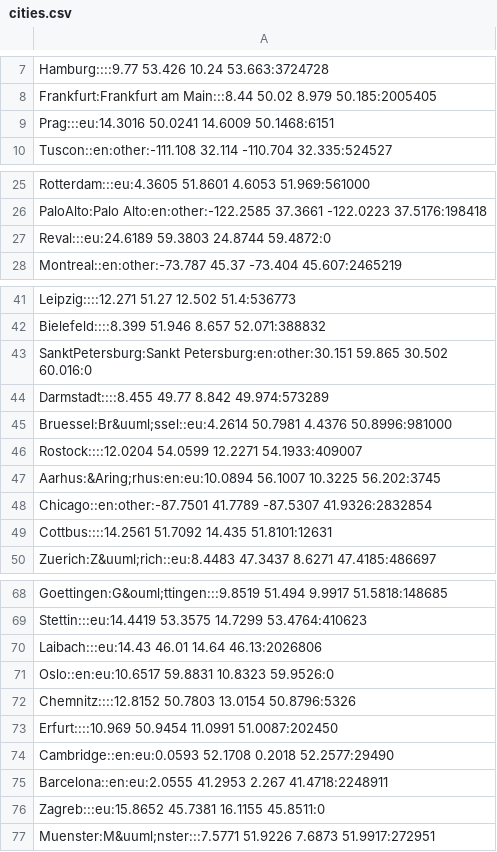
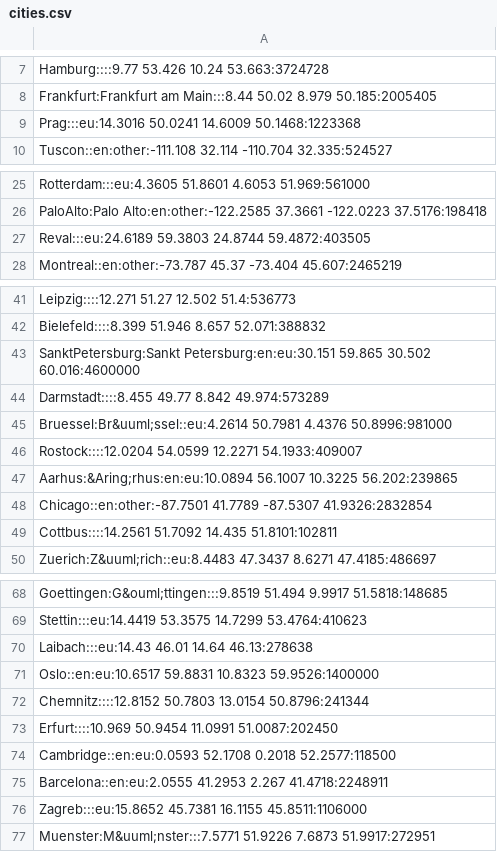
Before and after one commit to wosch/bbbike-macos, a CSV file: misc/cities.csv, drawn as a sheet; only a part is shown, gaps mark what is left out; the diff covers the shown part only.

Commit message:
fixes in population

```diff
--- a/misc/cities.csv
+++ b/misc/cities.csv
@@ -8,3 +8,3 @@ Hamburg::::9.77 53.426 10.24 53.663:3724728
 Frankfurt:Frankfurt am Main:::8.44 50.02 8.979 50.185:2005405
-Prag:::eu:14.3016 50.0241 14.6009 50.1468:6151
+Prag:::eu:14.3016 50.0241 14.6009 50.1468:1223368
 Tuscon::en:other:-111.108 32.114 -110.704 32.335:524527
@@ -26,3 +26,3 @@ Rotterdam:::eu:4.3605 51.8601 4.6053 51.969:561000
 PaloAlto:Palo Alto:en:other:-122.2585 37.3661 -122.0223 37.5176:198418
-Reval:::eu:24.6189 59.3803 24.8744 59.4872:0
+Reval:::eu:24.6189 59.3803 24.8744 59.4872:403505
 Montreal::en:other:-73.787 45.37 -73.404 45.607:2465219
@@ -42,3 +42,3 @@ Leipzig::::12.271 51.27 12.502 51.4:536773
 Bielefeld::::8.399 51.946 8.657 52.071:388832
-SanktPetersburg:Sankt Petersburg:en:other:30.151 59.865 30.502 60.016:0
+SanktPetersburg:Sankt Petersburg:en:eu:30.151 59.865 30.502 60.016:4600000
 Darmstadt::::8.455 49.77 8.842 49.974:573289
@@ -46,5 +46,5 @@ Bruessel:Br&uuml;ssel::eu:4.2614 50.7981 4.4376 50.8996:981000
 Rostock::::12.0204 54.0599 12.2271 54.1933:409007
-Aarhus:&Aring;rhus:en:eu:10.0894 56.1007 10.3225 56.202:3745
+Aarhus:&Aring;rhus:en:eu:10.0894 56.1007 10.3225 56.202:239865
 Chicago::en:other:-87.7501 41.7789 -87.5307 41.9326:2832854
-Cottbus::::14.2561 51.7092 14.435 51.8101:12631
+Cottbus::::14.2561 51.7092 14.435 51.8101:102811
 Zuerich:Z&uuml;rich::eu:8.4483 47.3437 8.6271 47.4185:486697
@@ -69,9 +69,9 @@ Goettingen:G&ouml;ttingen:::9.8519 51.494 9.9917 51.5818:148685
 Stettin:::eu:14.4419 53.3575 14.7299 53.4764:410623
-Laibach:::eu:14.43 46.01 14.64 46.13:2026806
-Oslo::en:eu:10.6517 59.8831 10.8323 59.9526:0
-Chemnitz::::12.8152 50.7803 13.0154 50.8796:5326
+Laibach:::eu:14.43 46.01 14.64 46.13:278638
+Oslo::en:eu:10.6517 59.8831 10.8323 59.9526:1400000
+Chemnitz::::12.8152 50.7803 13.0154 50.8796:241344
 Erfurt::::10.969 50.9454 11.0991 51.0087:202450
-Cambridge::en:eu:0.0593 52.1708 0.2018 52.2577:29490
+Cambridge::en:eu:0.0593 52.1708 0.2018 52.2577:118500
 Barcelona::en:eu:2.0555 41.2953 2.267 41.4718:2248911
-Zagreb:::eu:15.8652 45.7381 16.1155 45.8511:0
+Zagreb:::eu:15.8652 45.7381 16.1155 45.8511:1106000
 Muenster:M&uuml;nster:::7.5771 51.9226 7.6873 51.9917:272951
```
Also changed, not shown: 1 edited cell elsewhere in this file.
